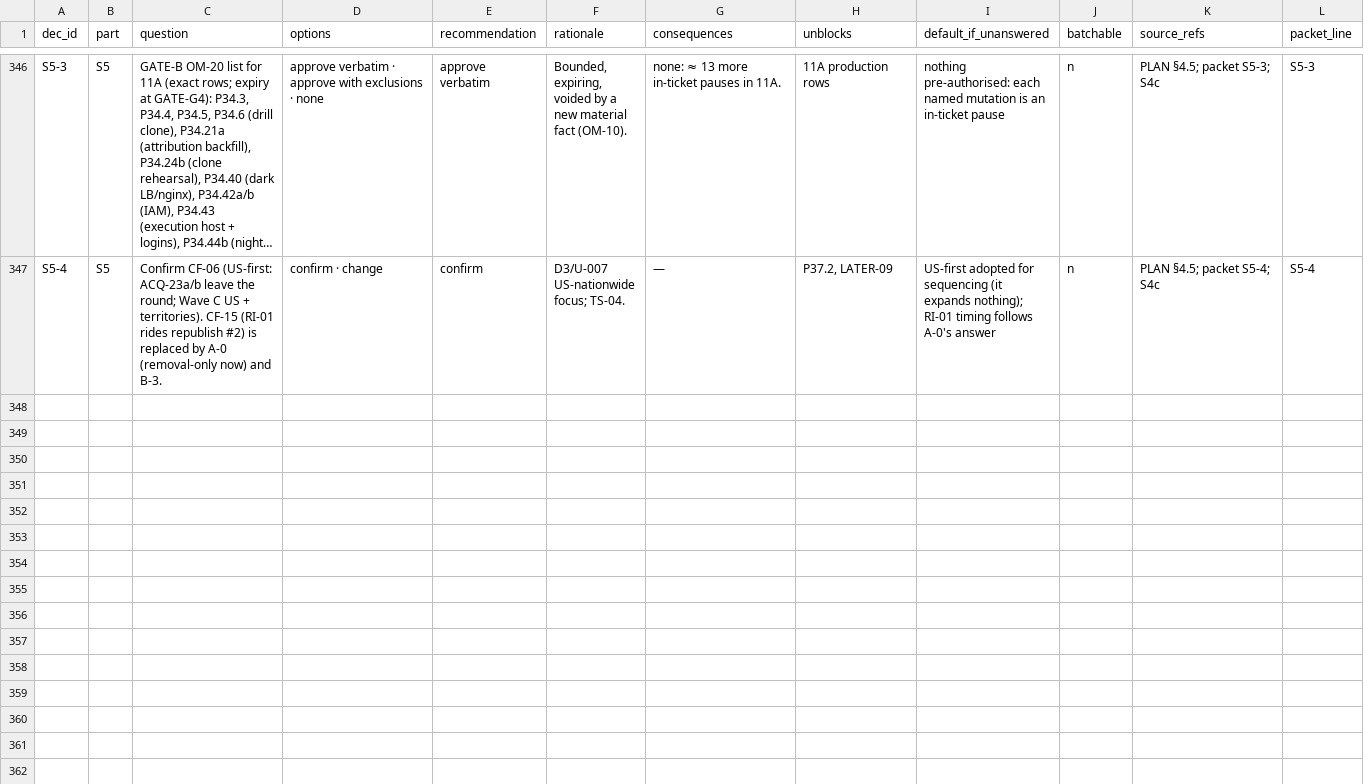
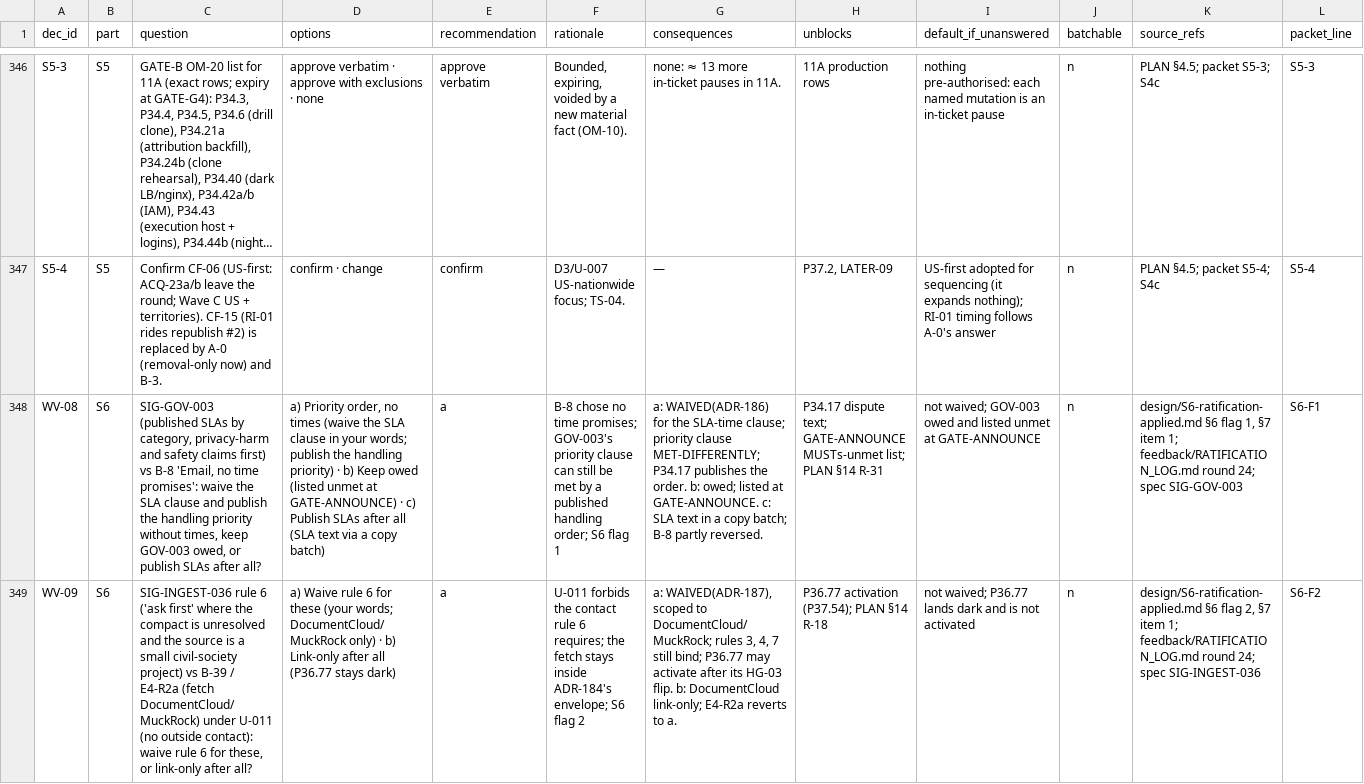
Before and after one commit to SteveVitali/Eleutheria, a CSV file: docs/build/planning/2026-09-30-next-phase/data/decision_catalog.csv, drawn as a sheet; only a part is shown, gaps mark what is left out; long unchanged cells end in …; rows hold the shown columns only; the diff covers the shown part only; the diff names each change by its address in the sheet, - before the commit and + after, or states it on an @@ line.

```diff
--- a/docs/build/planning/2026-09-30-next-phase/data/decision_catalog.csv
+++ b/docs/build/planning/2026-09-30-next-phase/data/decision_catalog.csv
+row 348: WV-08 | S6 | SIG-GOV-003 (published SLAs by category, privacy-harm and safety claims first) vs B-8 'Email, no time promises': waive the SLA clause and publish the handling priority without times, keep GOV-003 owed, or publish SLAs after all? | a) Priority order, no times (waive the SLA clause in your words; publish the handling priority) · b) Keep owed (listed unmet at GATE-ANNOUNCE) · c) Publish SLAs after all (SLA text via a copy batch) | a | B-8 chose no time promises; GOV-003's priority clause can still be met by a published handling order; S6 flag 1 | a: WAIVED(ADR-186) for the SLA-time clause; priority clause MET-DIFFERENTLY; P34.17 publishes the order. b: owed; listed at GATE-ANNOUNCE. c: SLA text in a copy batch; B-8 partly reversed. | P34.17 dispute text; GATE-ANNOUNCE MUSTs-unmet list; PLAN §14 R-31 | not waived; GOV-003 owed and listed unmet at GATE-ANNOUNCE | n | design/S6-ratification-applied.md §6 flag 1, §7 item 1; feedback/RATIFICATION_LOG.md round 24; spec SIG-GOV-003 | S6-F1
+row 349: WV-09 | S6 | SIG-INGEST-036 rule 6 ('ask first' where the compact is unresolved and the source is a small civil-society project) vs B-39 / E4-R2a (fetch DocumentCloud/MuckRock) under U-011 (no outside contact): waive rule 6 for these, or link-only after all? | a) Waive rule 6 for these (your words; DocumentCloud/MuckRock only) · b) Link-only after all (P36.77 stays dark) | a | U-011 forbids the contact rule 6 requires; the fetch stays inside ADR-184's envelope; S6 flag 2 | a: WAIVED(ADR-187), scoped to DocumentCloud/MuckRock; rules 3, 4, 7 still bind; P36.77 may activate after its HG-03 flip. b: DocumentCloud link-only; E4-R2a reverts to a. | P36.77 activation (P37.54); PLAN §14 R-18 | not waived; P36.77 lands dark and is not activated | n | design/S6-ratification-applied.md §6 flag 2, §7 item 1; feedback/RATIFICATION_LOG.md round 24; spec SIG-INGEST-036 | S6-F2
```
Also changed, not shown: 2 added rows elsewhere in this file, docs/build/planning/2026-09-30-next-phase/data/round11_plan.csv, docs/build/planning/2026-09-30-next-phase/data/ticket_catalog.csv, 2 other files.
